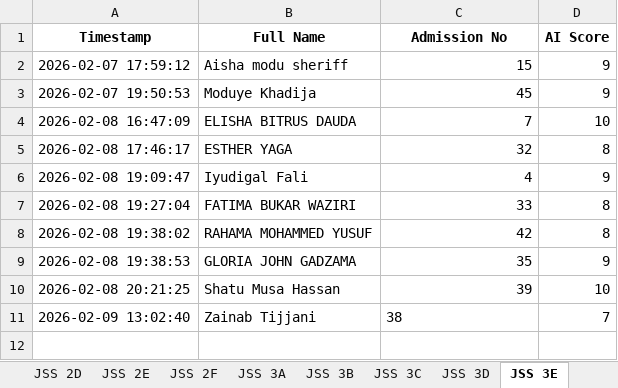
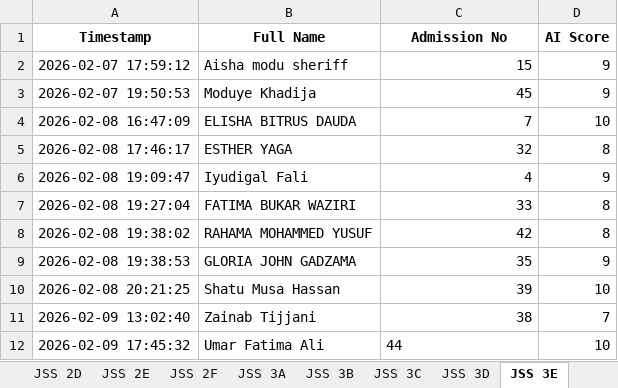
Before and after one commit to kobicdroid/ProjectSubmit, an Excel workbook: Project_Results.xlsx, sheet JSS 3E, drawn as a sheet; values as stored, in another font and other column widths than the file's, no borders; the diff names each change by its address in the sheet, - before the commit and + after, or states it on an @@ line.

```diff
--- a/Project_Results.xlsx (sheet JSS 3E)
+++ b/Project_Results.xlsx (sheet JSS 3E)
-C11 alignment: left
+C11 alignment: right
+row 12: 2026-02-09 17:45:32 | Umar Fatima Ali | 44 | 10
```
Also changed, not shown: 2 other files.
